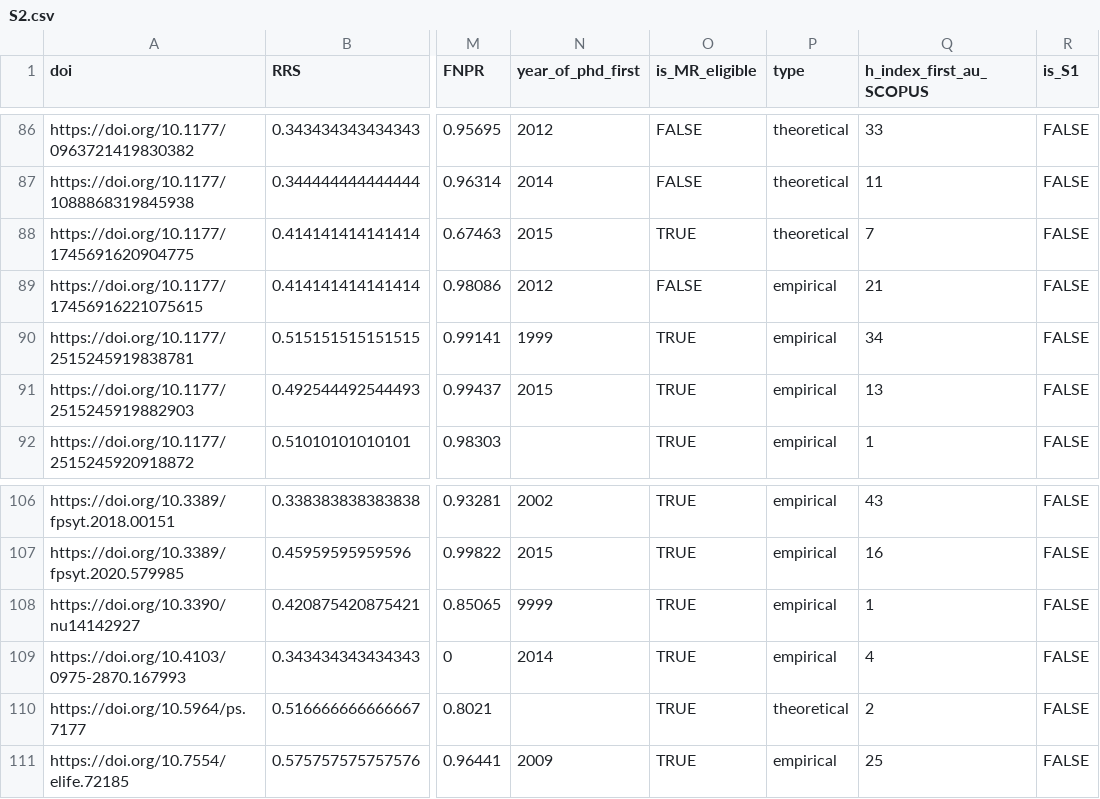
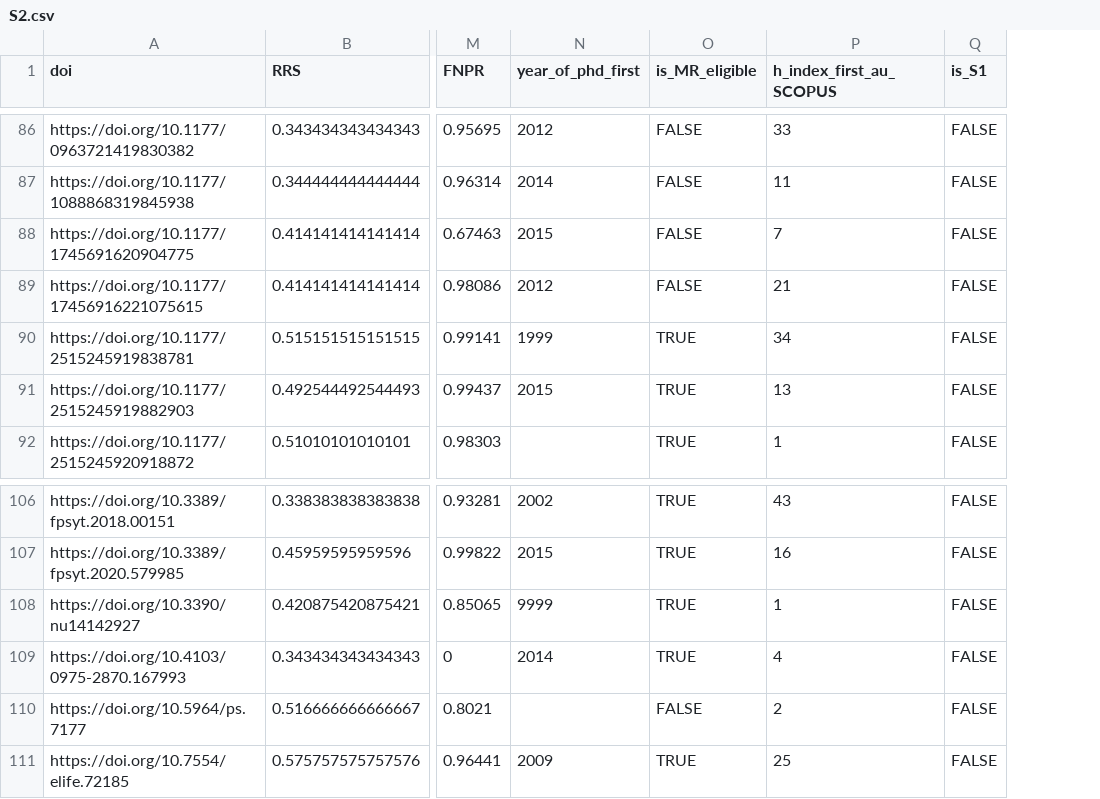
Before and after one commit to nicebread/RESQUE-Reliability, a CSV file: processed_data/S2.csv, drawn as a sheet; only a part is shown, gaps mark what is left out; the diff covers the shown part only; the diff names each change by its address in the sheet, - before the commit and + after, or states it on an @@ line.

Commit message:
Update MR_eligible step 1

```diff
--- a/processed_data/S2.csv
+++ b/processed_data/S2.csv
-column P (type), rows 86-92: theoretical | theoretical | theoretical | empirical | empirical | empirical | empirical; rows 106-111: empirical | empirical | empirical | empirical | theoretical | empirical
-O88 (is_MR_eligible): TRUE
+O88 (is_MR_eligible): FALSE
-O110 (is_MR_eligible): TRUE
+O110 (is_MR_eligible): FALSE
```
Also changed, not shown: 15 edited cells elsewhere in this file, 8 other files.
